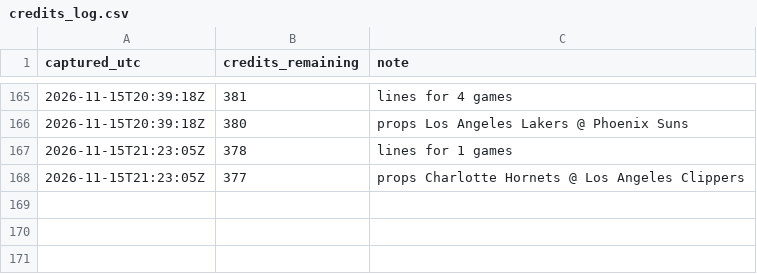
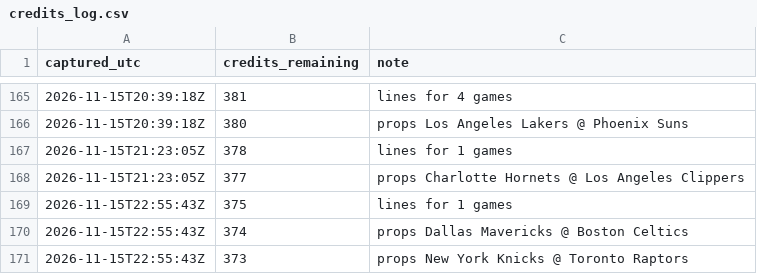
Before and after one commit to kanyewestlover55/beat_ye_bookie, a CSV file: data/credits_log.csv, drawn as a sheet; only a part is shown, gaps mark what is left out.

```diff
--- a/data/credits_log.csv
+++ b/data/credits_log.csv
@@ -168 +168,4 @@ captured_utc,credits_remaining,note
 2026-11-15T21:23:05Z,377,props Charlotte Hornets @ Los Angeles Clippers
+2026-11-15T22:55:43Z,375,lines for 1 games
+2026-11-15T22:55:43Z,374,props Dallas Mavericks @ Boston Celtics
+2026-11-15T22:55:43Z,373,props New York Knicks @ Toronto Raptors
```
Also changed, not shown: data/closing_lines.csv, 3 other files.
